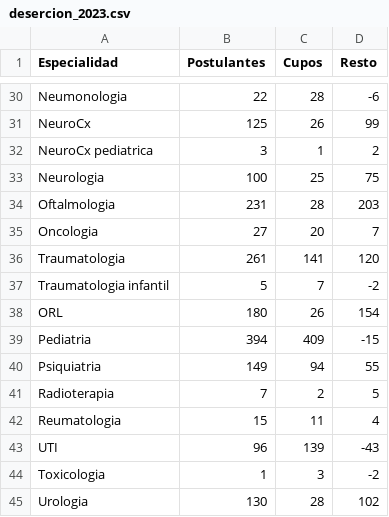
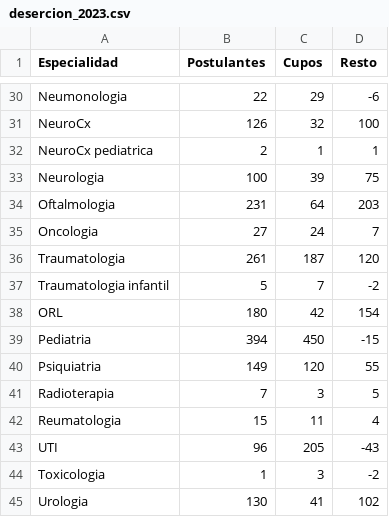
Before and after one commit to Uriel35/EU_statistics, a CSV file: data/2023/desercion_2023.csv, drawn as a sheet; only a part is shown, gaps mark what is left out; the diff covers the shown part only; the diff names each change by its address in the sheet, - before the commit and + after, or states it on an @@ line.

```diff
--- a/data/2023/desercion_2023.csv
+++ b/data/2023/desercion_2023.csv
-C30 (Cupos): 28
+C30 (Cupos): 29
-B31 (Postulantes): 125
+B31 (Postulantes): 126
-C31 (Cupos): 26
+C31 (Cupos): 32
-D31 (Resto): 99
+D31 (Resto): 100
-B32 (Postulantes): 3
+B32 (Postulantes): 2
-D32 (Resto): 2
+D32 (Resto): 1
-C33 (Cupos): 25
+C33 (Cupos): 39
-C34 (Cupos): 28
+C34 (Cupos): 64
-C35 (Cupos): 20
+C35 (Cupos): 24
-C36 (Cupos): 141
+C36 (Cupos): 187
-C38 (Cupos): 26
+C38 (Cupos): 42
-C39 (Cupos): 409
+C39 (Cupos): 450
-C40 (Cupos): 94
+C40 (Cupos): 120
-C41 (Cupos): 2
+C41 (Cupos): 3
-C43 (Cupos): 139
+C43 (Cupos): 205
-C45 (Cupos): 28
+C45 (Cupos): 41
```
Also changed, not shown: 24 edited cells elsewhere in this file, data/2022/anon_data_2022.csv, data/2022/desercion_2022.csv, 52 other files.
